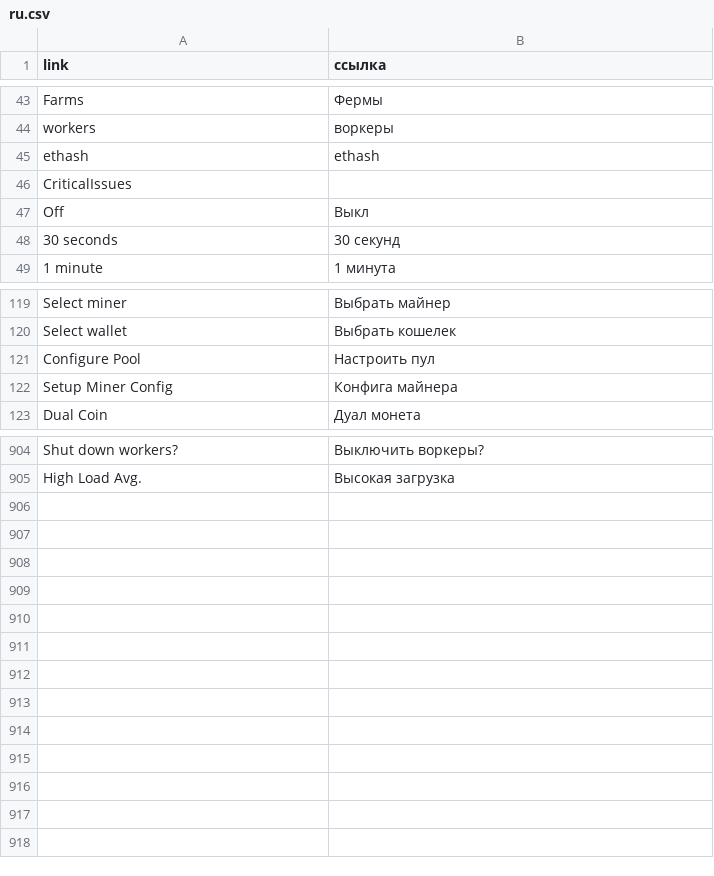
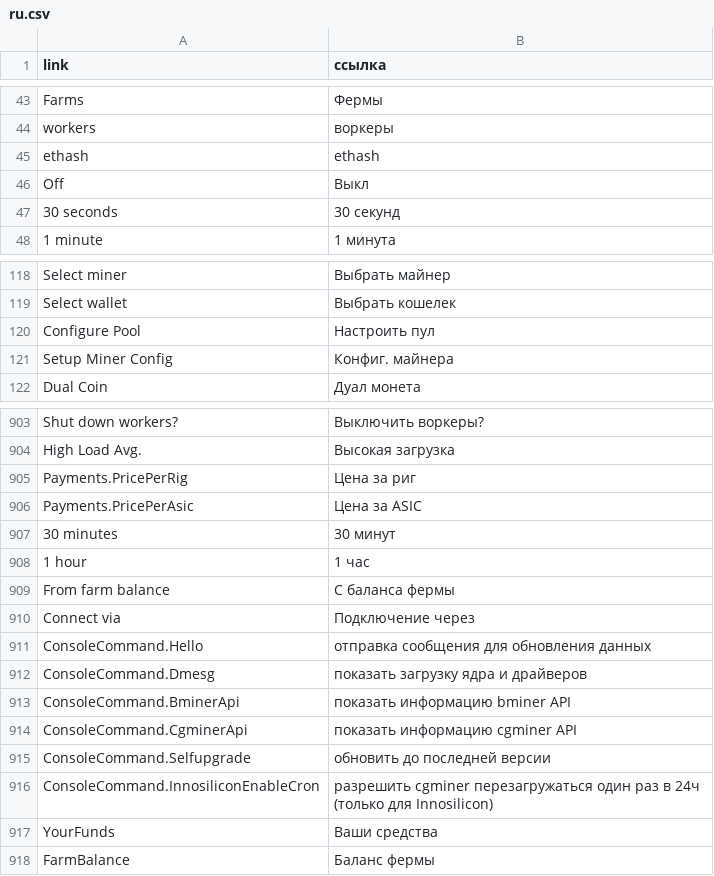
Before and after one commit to minershive/hive-i18n, a CSV file: ru.csv, drawn as a sheet; only a part is shown, gaps mark what is left out.

Commit message:
Updated Russian, Ukranian, Belorusian translations

```diff
--- a/ru.csv
+++ b/ru.csv
@@ -45,3 +45,2 @@
 "ethash","ethash"
-"CriticalIssues",""
 "Off","Выкл"
@@ -121,3 +120,3 @@
 "Configure Pool","Настроить пул"
-"Setup Miner Config","Конфига майнера"
+"Setup Miner Config","Конфиг. майнера"
 "Dual Coin","Дуал монета"
@@ -905 +904,15 @@
 "High Load Avg.","Высокая загрузка"
+"Payments.PricePerRig","Цена за риг"
+"Payments.PricePerAsic","Цена за ASIC"
+"30 minutes","30 минут"
+"1 hour","1 час"
+"From farm balance","С баланса фермы"
+"Connect via","Подключение через"
+"ConsoleCommand.Hello","отправка сообщения для обновления данных"
+"ConsoleCommand.Dmesg","показать загрузку ядра и драйверов"
+"ConsoleCommand.BminerApi","показать информацию bminer API"
+"ConsoleCommand.CgminerApi","показать информацию cgminer API"
+"ConsoleCommand.Selfupgrade","обновить до последней версии"
+"ConsoleCommand.InnosiliconEnableCron","разрешить cgminer перезагружаться один раз в 24ч (только для Innosilicon)"
+"YourFunds","Ваши средства"
+"FarmBalance","Баланс фермы"
```
Also changed, not shown: be.csv, uk.csv.
